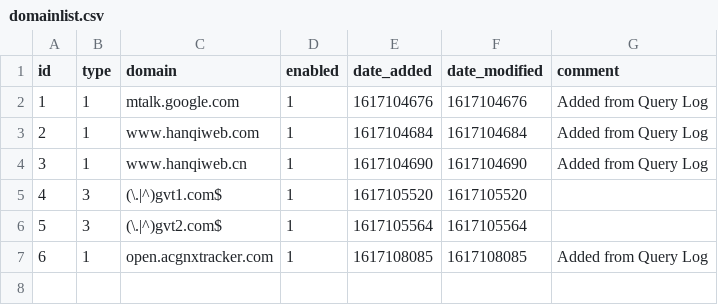
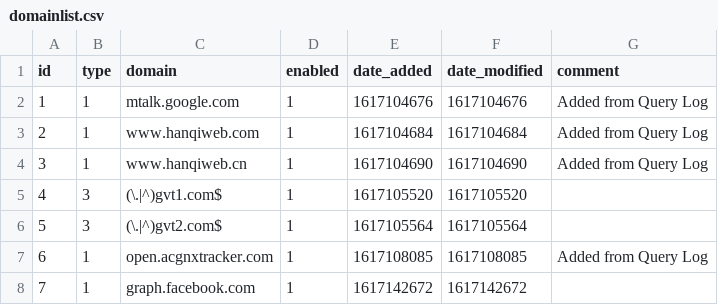
Before and after one commit to rodriguez5789/my-pihole-lists, a CSV file: domainlist.csv, drawn as a sheet.

Commit message:
Updated March 31, 2021  1:00AM

```diff
--- a/domainlist.csv
+++ b/domainlist.csv
@@ -7 +7,2 @@ id,type,domain,enabled,date_added,date_modified,comment
 6,1,open.acgnxtracker.com,1,1617108085,1617108085,"Added from Query Log"
+7,1,graph.facebook.com,1,1617142672,1617142672,
```
